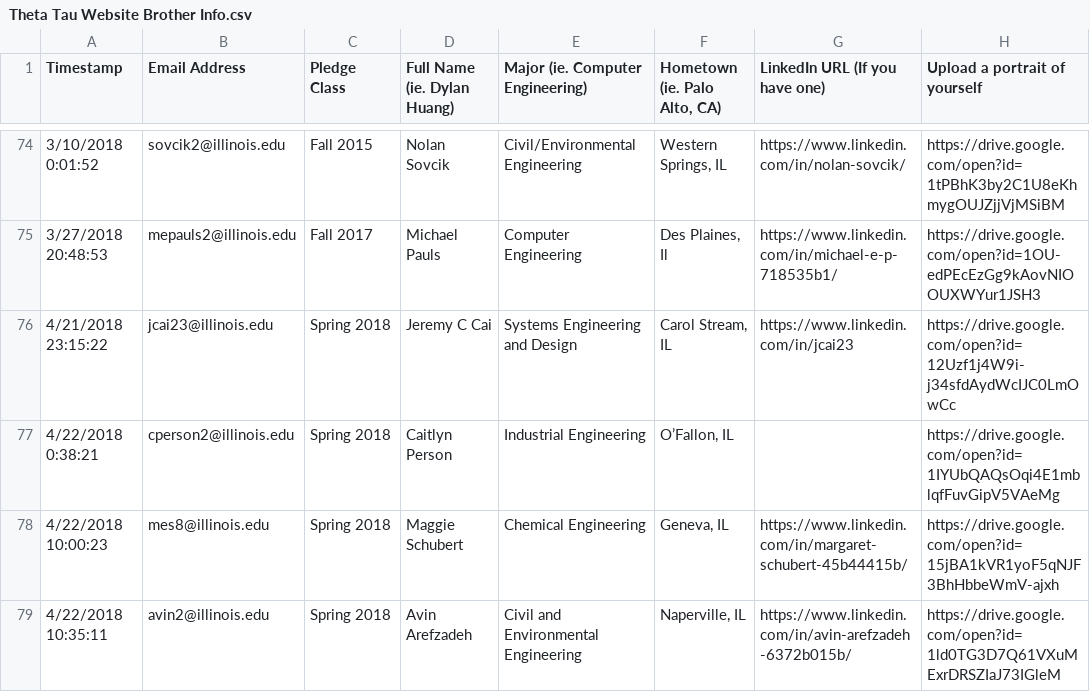
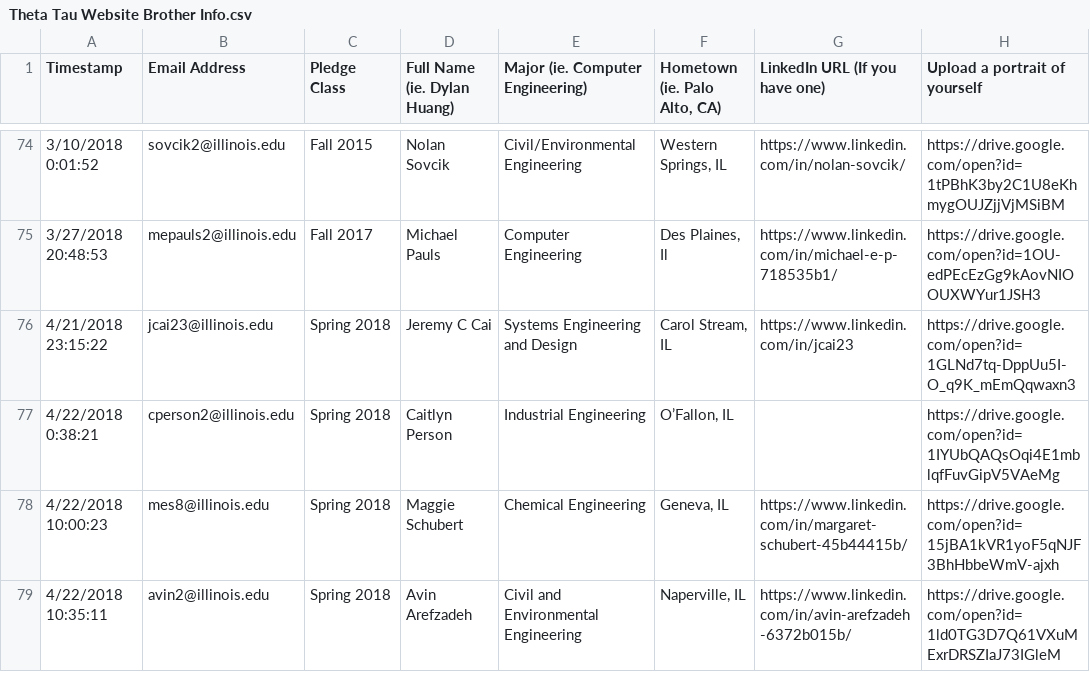
Before and after one commit to KappaThetaTau/kappathetatau.github.io, a CSV file: scripts/Theta Tau Website Brother Info.csv, drawn as a sheet; only a part is shown, gaps mark what is left out.

```diff
--- a/scripts/Theta Tau Website Brother Info.csv
+++ b/scripts/Theta Tau Website Brother Info.csv
@@ -75,3 +75,3 @@ Timestamp,Email Address,Pledge Class,Full Name (ie. Dylan Huang),Major (ie. Comp
 3/27/2018 20:48:53,mepauls2@illinois.edu,Fall 2017,Michael Pauls,Computer Engineering,"Des Plaines, Il",https://www.linkedin.com/in/michael-e-p-718535b1/,https://drive.google.com/open?id=1OU-edPEcEzGg9kAovNIOOUXWYur1JSH3
-4/21/2018 23:15:22,jcai23@illinois.edu,Spring 2018,Jeremy C Cai,Systems Engineering and Design ,"Carol Stream, IL",https://www.linkedin.com/in/jcai23,https://drive.google.com/open?id=12Uzf1j4W9i-j34sfdAydWcIJC0LmOwCc
+4/21/2018 23:15:22,jcai23@illinois.edu,Spring 2018,Jeremy C Cai,Systems Engineering and Design ,"Carol Stream, IL",https://www.linkedin.com/in/jcai23,https://drive.google.com/open?id=1GLNd7tq-DppUu5I-O_q9K_mEmQqwaxn3
 4/22/2018 0:38:21,cperson2@illinois.edu,Spring 2018,Caitlyn Person ,Industrial Engineering ,"O’Fallon, IL",,https://drive.google.com/open?id=1IYUbQAQsOqi4E1mblqfFuvGipV5VAeMg
```
Also changed, not shown: 2 other files.
